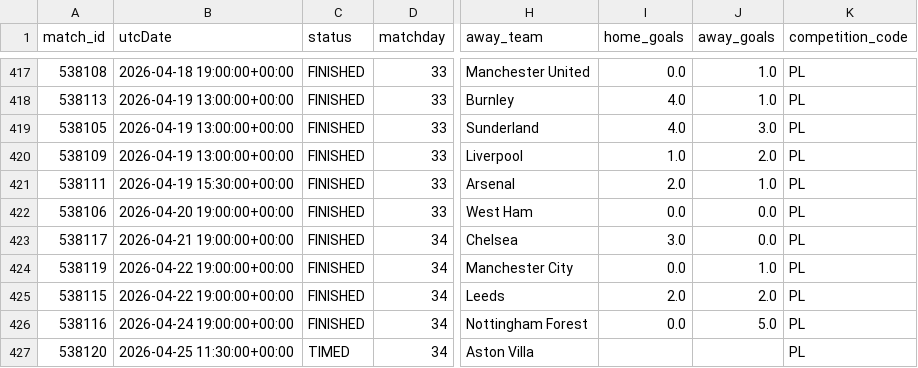
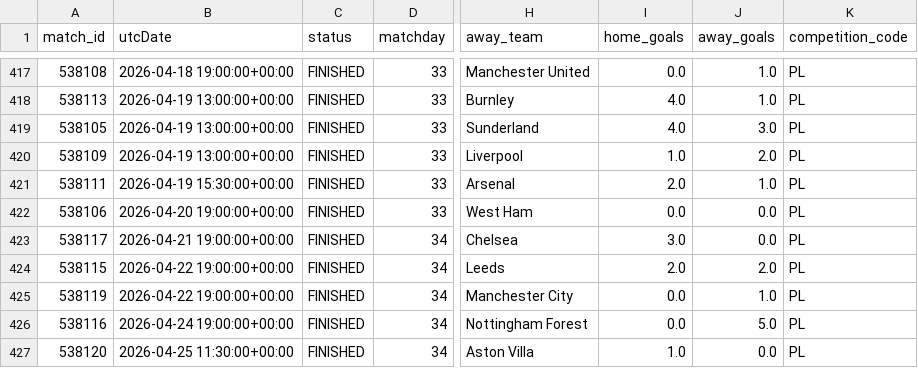
Before and after one commit to AllanGraver/Premier-League-Predictor, a CSV file: data/matches.csv, drawn as a sheet; only a part is shown, gaps mark what is left out; the diff covers the shown part only; the diff names each change by its address in the sheet, - before the commit and + after, or states it on an @@ line.

```diff
--- a/data/matches.csv
+++ b/data/matches.csv
@@ row 425 moved to row 424: 538115 @@
-C427 (status): TIMED
+C427 (status): FINISHED
-I427 (home_goals): (empty)
+I427 (home_goals): 1.0
-J427 (away_goals): (empty)
+J427 (away_goals): 0.0
```
Also changed, not shown: 3 added rows, 78 moved rows and 12 edited cells elsewhere in this file, data/predictions.csv, data/xgelo_ratings.csv, 1 other file.
